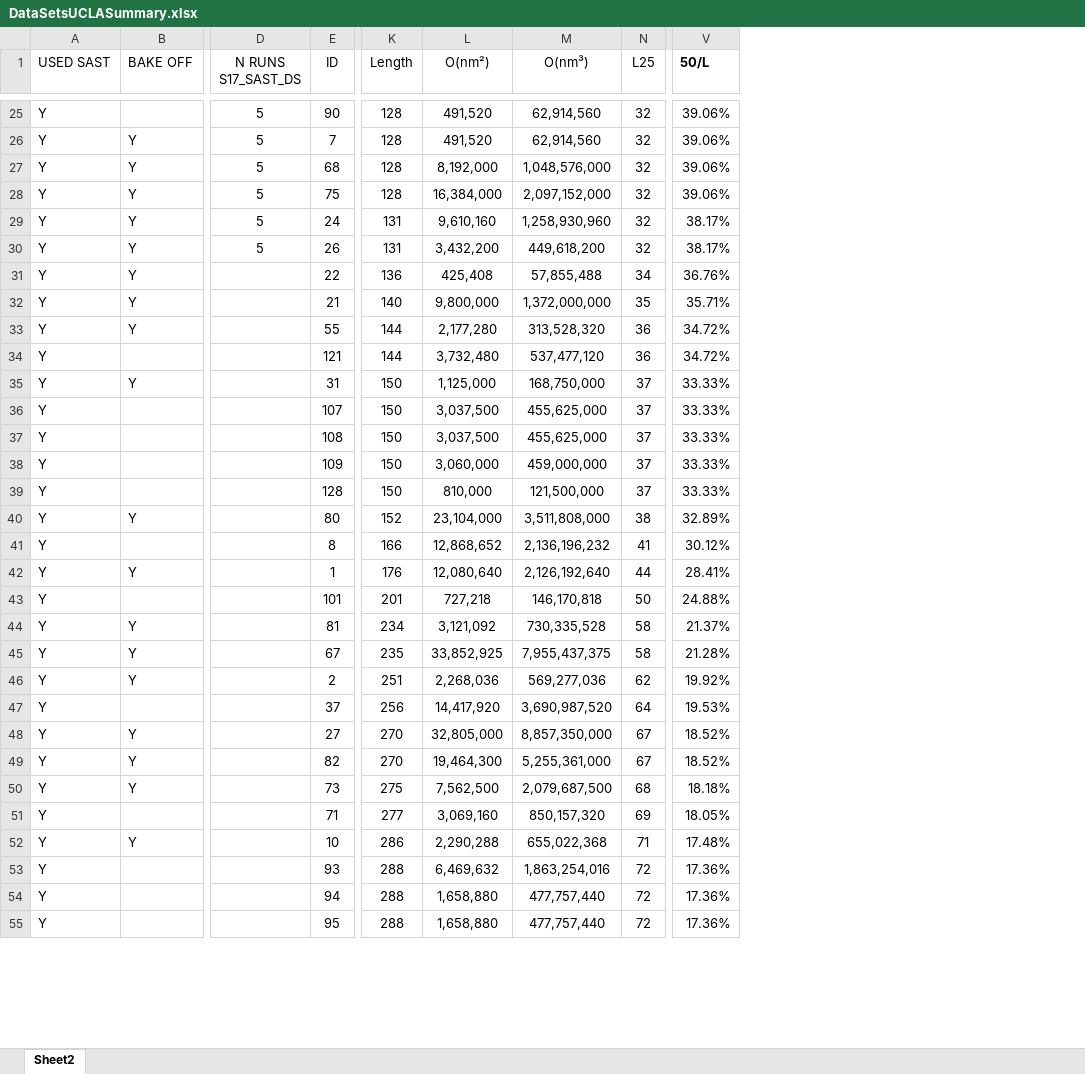
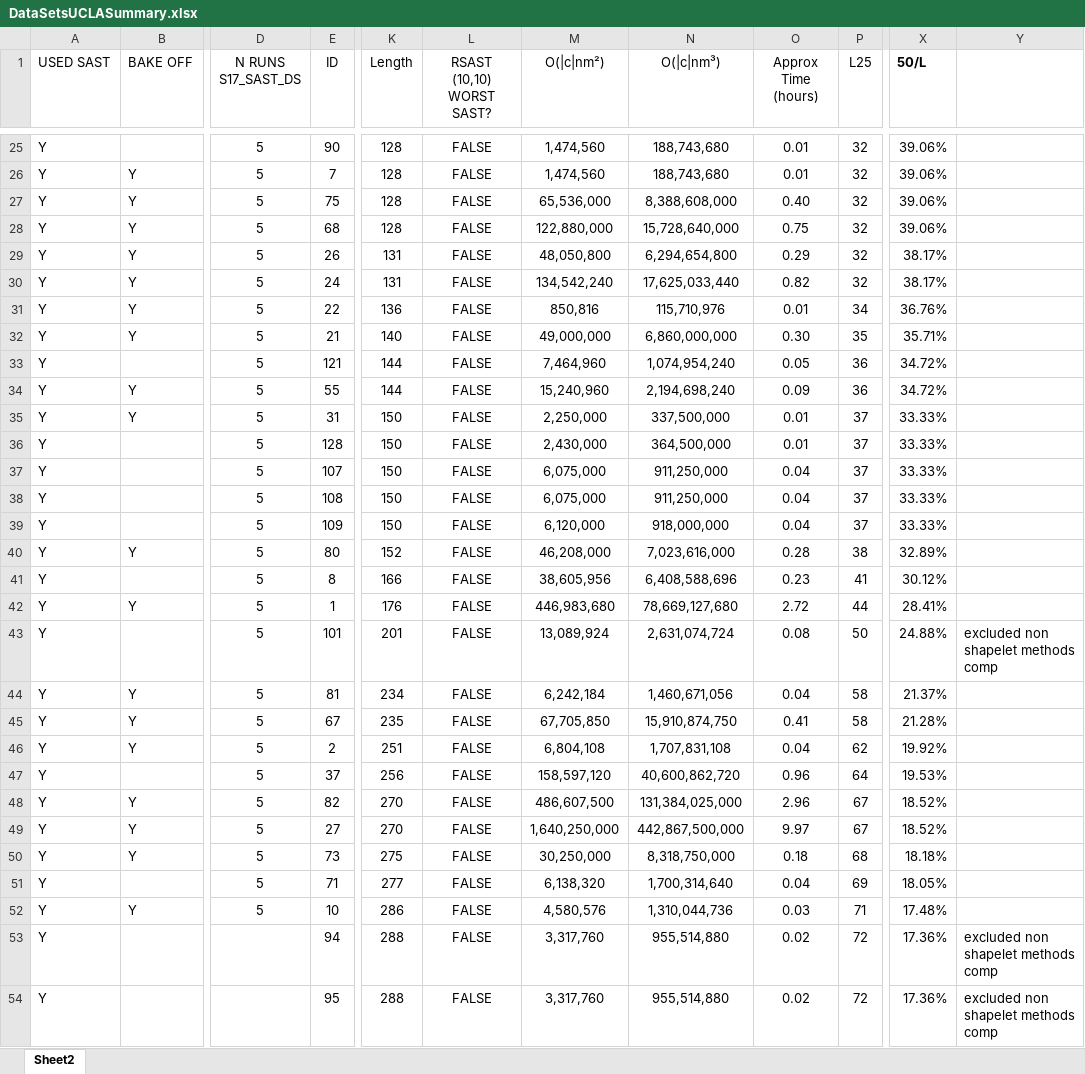
Before and after one commit to nirojasva/rsast_cluster, an Excel workbook: ExperimentationRSAST/DataSetsUCLASummary.xlsx, sheet Sheet2, drawn as a sheet; only a part is shown, gaps mark what is left out; values as stored, in another font and other column widths than the file's, no borders; charts and pictures and conditional formats not drawn; removed rows and columns are numbered as before the commit, all else as after; rows hold the shown columns only; the diff covers the shown part only; the diff names each change by its address in the sheet, - before the commit and + after, or states it on an @@ line.

Commit message:
updated experiments

```diff
--- a/ExperimentationRSAST/DataSetsUCLASummary.xlsx (sheet Sheet2)
+++ b/ExperimentationRSAST/DataSetsUCLASummary.xlsx (sheet Sheet2)
-column L (O(nm²)), rows 25-27: 491,520 | 491,520 | 8,192,000; row 29: 9,610,160; rows 31-33: 425,408 | 9,800,000 | 2,177,280; rows 35-38: 1,125,000 | 3,037,500 | 3,037,500 | 3,060,000; rows 40-47: 23,104,000 | 12,868,652 | 12,080,640 | 727,218 | 3,121,092 | 33,852,925 | 2,268,036 | 14,417,920; rows 49-52: 19,464,300 | 7,562,500 | 3,069,160 | 2,290,288; rows 54-55: 1,658,880 | 1,658,880
-column M (O(nm³)), rows 25-27: 62,914,560 | 62,914,560 | 1,048,576,000; row 29: 1,258,930,960; rows 31-33: 57,855,488 | 1,372,000,000 | 313,528,320; rows 35-38: 168,750,000 | 455,625,000 | 455,625,000 | 459,000,000; rows 40-47: 3,511,808,000 | 2,136,196,232 | 2,126,192,640 | 146,170,818 | 730,335,528 | 7,955,437,375 | 569,277,036 | 3,690,987,520; rows 49-52: 5,255,361,000 | 2,079,687,500 | 850,157,320 | 655,022,368; rows 54-55: 477,757,440 | 477,757,440
+column L (RSAST (10,10) WORST SAST?), rows 25-26: FALSE | FALSE; row 28: FALSE; rows 30-32: all FALSE; rows 34-35: FALSE | FALSE; rows 37-48: all FALSE; rows 50-54: all FALSE
+column M (O(|c|nm²)), rows 25-26: 1,474,560 | 1,474,560; row 28: 122,880,000; rows 30-32: 134,542,240 | 850,816 | 49,000,000; rows 34-35: 15,240,960 | 2,250,000; rows 37-48: 6,075,000 | 6,075,000 | 6,120,000 | 46,208,000 | 38,605,956 | 446,983,680 | 13,089,924 | 6,242,184 | 67,705,850 | 6,804,108 | 158,597,120 | 486,607,500; rows 50-54: 30,250,000 | 6,138,320 | 4,580,576 | 3,317,760 | 3,317,760
+column N (O(|c|nm³)), rows 25-26: 188,743,680 | 188,743,680; row 28: 15,728,640,000; rows 30-32: 17,625,033,440 | 115,710,976 | 6,860,000,000; rows 34-35: 2,194,698,240 | 337,500,000; rows 37-48: 911,250,000 | 911,250,000 | 918,000,000 | 7,023,616,000 | 6,408,588,696 | 78,669,127,680 | 2,631,074,724 | 1,460,671,056 | 15,910,874,750 | 1,707,831,108 | 40,600,862,720 | 131,384,025,000; rows 50-54: 8,318,750,000 | 1,700,314,640 | 1,310,044,736 | 955,514,880 | 955,514,880
+column O (Approx Time (hours)), rows 25-26: 0.01 | 0.01; row 28: 0.75; rows 30-32: 0.82 | 0.01 | 0.30; rows 34-35: 0.09 | 0.01; rows 37-48: 0.04 | 0.04 | 0.04 | 0.28 | 0.23 | 2.72 | 0.08 | 0.04 | 0.41 | 0.04 | 0.96 | 2.96; rows 50-54: 0.18 | 0.04 | 0.03 | 0.02 | 0.02
+column Y, row 43: excluded non shapelet methods comp; rows 53-54: excluded non shapelet methods comp | excluded non shapelet methods comp
@@ row 28 moved to row 27: Y @@
@@ row 30 moved to row 29: Y @@
-D31:D32 (N RUNS S17_SAST_DS): (empty)
+D31:D32 (N RUNS S17_SAST_DS): 5
+row 33: Y |  | 5 | 121 | 144 | FALSE | 7,464,960 | 1,074,954,240 | 0.05 | 36 | 34.72%
-D34 (N RUNS S17_SAST_DS): (empty)
+D34 (N RUNS S17_SAST_DS): 5
-row 34: Y |  |  | 121 | 144 | 3,732,480 | 537,477,120 | 36 | 34.72%
-D35 (N RUNS S17_SAST_DS): (empty)
+D35 (N RUNS S17_SAST_DS): 5
+row 36: Y |  | 5 | 128 | 150 | FALSE | 2,430,000 | 364,500,000 | 0.01 | 37 | 33.33%
-D37:D39 (N RUNS S17_SAST_DS): (empty)
+D37:D39 (N RUNS S17_SAST_DS): 5
-row 39: Y |  |  | 128 | 150 | 810,000 | 121,500,000 | 37 | 33.33%
-D40:D47 (N RUNS S17_SAST_DS): (empty)
+D40:D47 (N RUNS S17_SAST_DS): 5
-row 48: Y | Y |  | 27 | 270 | 32,805,000 | 8,857,350,000 | 67 | 18.52%
-D48 (N RUNS S17_SAST_DS): (empty)
+D48 (N RUNS S17_SAST_DS): 5
+row 49: Y | Y | 5 | 27 | 270 | FALSE | 1,640,250,000 | 442,867,500,000 | 9.97 | 67 | 18.52%
-D50:D52 (N RUNS S17_SAST_DS): (empty)
+D50:D52 (N RUNS S17_SAST_DS): 5
@@ row 53 moved to row 55: Y @@
```
Also changed, not shown: 1 added row, 1 removed row, 6 moved rows and 30 edited cells elsewhere in this sheet, formulas that keep their value, hidden cells, 3 other files.
